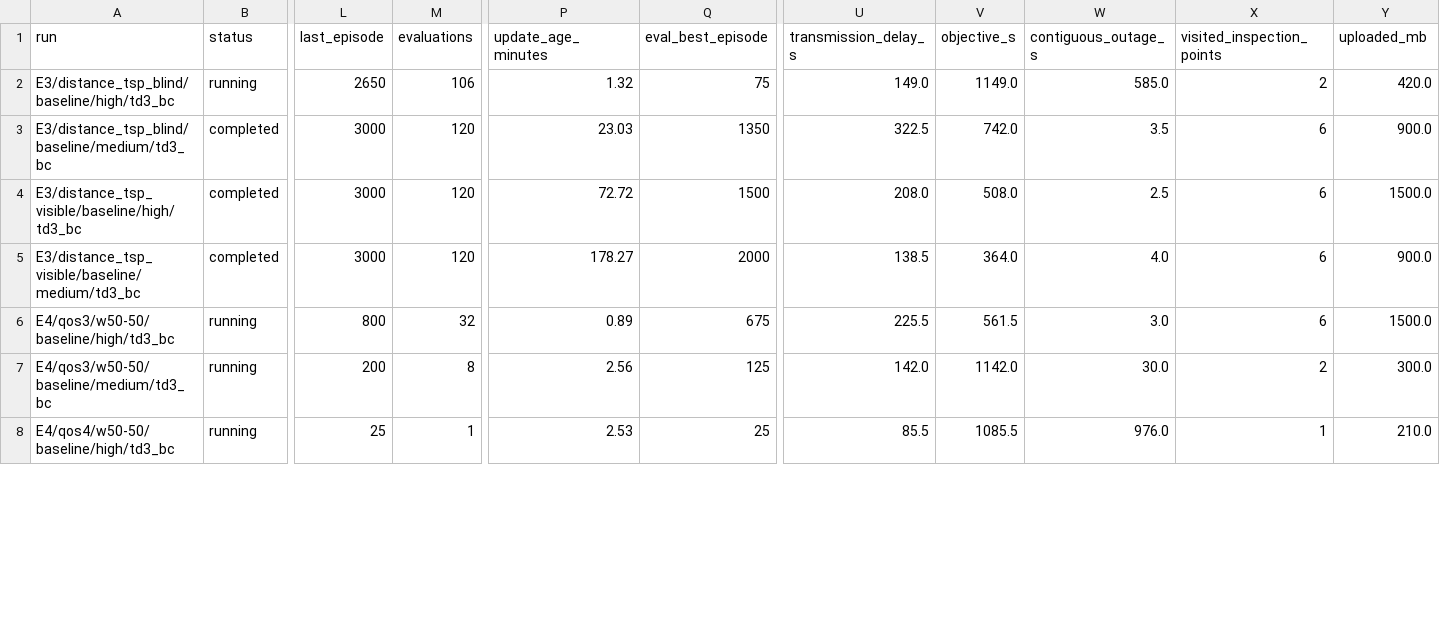
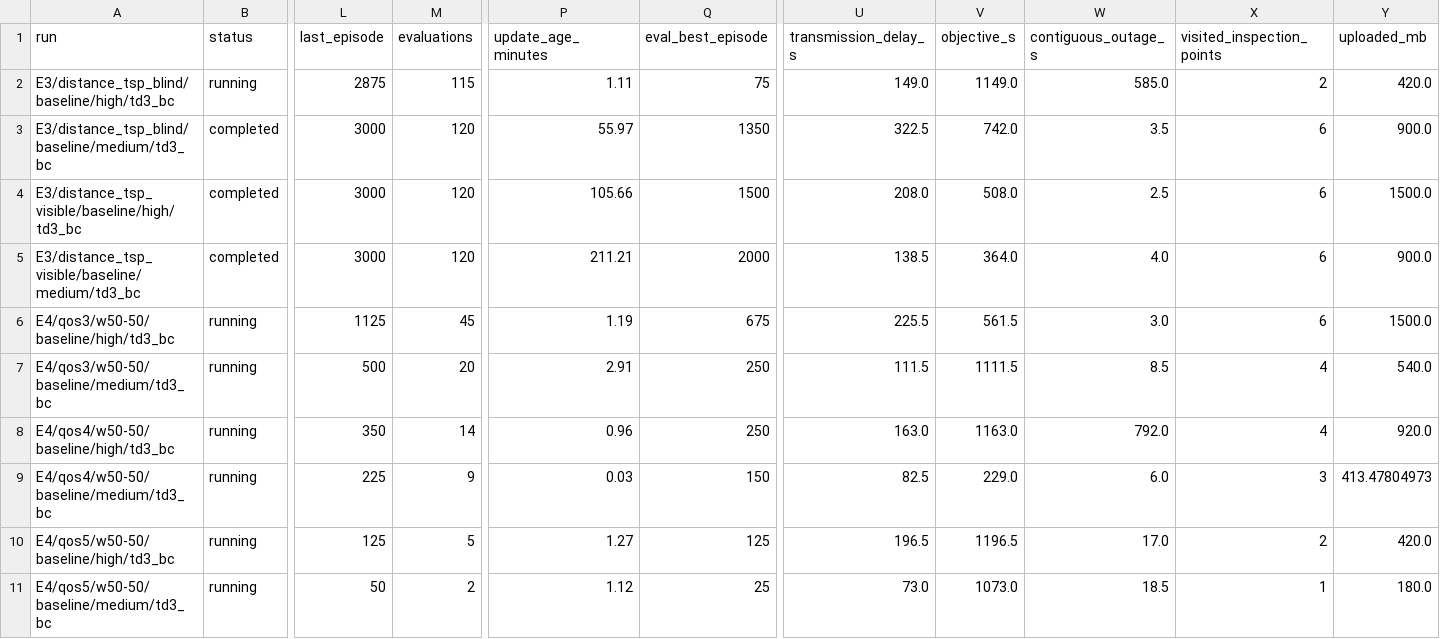
Before and after one commit to LanceGan/Single_UAV_new, a CSV file: journal_results/v5-mac/status_summary.csv, drawn as a sheet; only a part is shown, gaps mark what is left out; rows hold the shown columns only; the diff covers the shown part only; the diff names each change by its address in the sheet, - before the commit and + after, or states it on an @@ line.

Commit message:
results: refresh V5 Mac status after medium baselines

```diff
--- a/journal_results/v5-mac/status_summary.csv
+++ b/journal_results/v5-mac/status_summary.csv
-L2 (last_episode): 2650
+L2 (last_episode): 2875
-M2 (evaluations): 106
+M2 (evaluations): 115
-P2 (update_age_minutes): 1.32
+P2 (update_age_minutes): 1.11
-P3 (update_age_minutes): 23.03
+P3 (update_age_minutes): 55.97
-P4 (update_age_minutes): 72.72
+P4 (update_age_minutes): 105.66
-P5 (update_age_minutes): 178.27
+P5 (update_age_minutes): 211.21
-L6 (last_episode): 800
+L6 (last_episode): 1125
-M6 (evaluations): 32
+M6 (evaluations): 45
-P6 (update_age_minutes): 0.89
+P6 (update_age_minutes): 1.19
-L7 (last_episode): 200
+L7 (last_episode): 500
-M7 (evaluations): 8
+M7 (evaluations): 20
-P7 (update_age_minutes): 2.56
+P7 (update_age_minutes): 2.91
-Q7 (eval_best_episode): 125
+Q7 (eval_best_episode): 250
-U7 (transmission_delay_s): 142.0
+U7 (transmission_delay_s): 111.5
-V7 (objective_s): 1142.0
+V7 (objective_s): 1111.5
-W7 (contiguous_outage_s): 30.0
+W7 (contiguous_outage_s): 8.5
-X7 (visited_inspection_points): 2
+X7 (visited_inspection_points): 4
-Y7 (uploaded_mb): 300.0
+Y7 (uploaded_mb): 540.0
-L8 (last_episode): 25
+L8 (last_episode): 350
-M8 (evaluations): 1
+M8 (evaluations): 14
-P8 (update_age_minutes): 2.53
+P8 (update_age_minutes): 0.96
-Q8 (eval_best_episode): 25
+Q8 (eval_best_episode): 250
-U8 (transmission_delay_s): 85.5
+U8 (transmission_delay_s): 163.0
-V8 (objective_s): 1085.5
+V8 (objective_s): 1163.0
-W8 (contiguous_outage_s): 976.0
+W8 (contiguous_outage_s): 792.0
-X8 (visited_inspection_points): 1
+X8 (visited_inspection_points): 4
-Y8 (uploaded_mb): 210.0
+Y8 (uploaded_mb): 920.0
+row 9: E4/qos4/w50-50/baseline/medium/td3_bc | running | 225 | 9 | 0.03 | 150 | 82.5 | 229.0 | 6.0 | 3 | 413.47804973
+row 10: E4/qos5/w50-50/baseline/high/td3_bc | running | 125 | 5 | 1.27 | 125 | 196.5 | 1196.5 | 17.0 | 2 | 420.0
+row 11: E4/qos5/w50-50/baseline/medium/td3_bc | running | 50 | 2 | 1.12 | 25 | 73.0 | 1073.0 | 18.5 | 1 | 180.0
```
Also changed, not shown: 39 edited cells elsewhere in this file, 1 other file.
